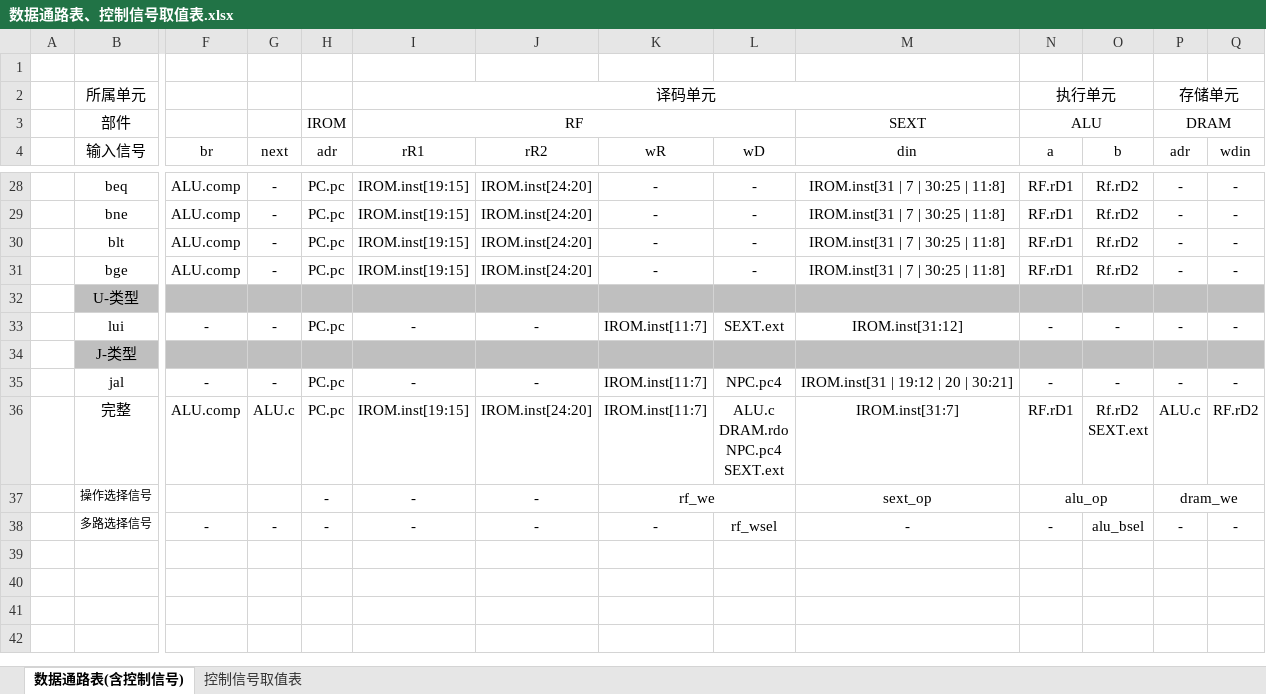
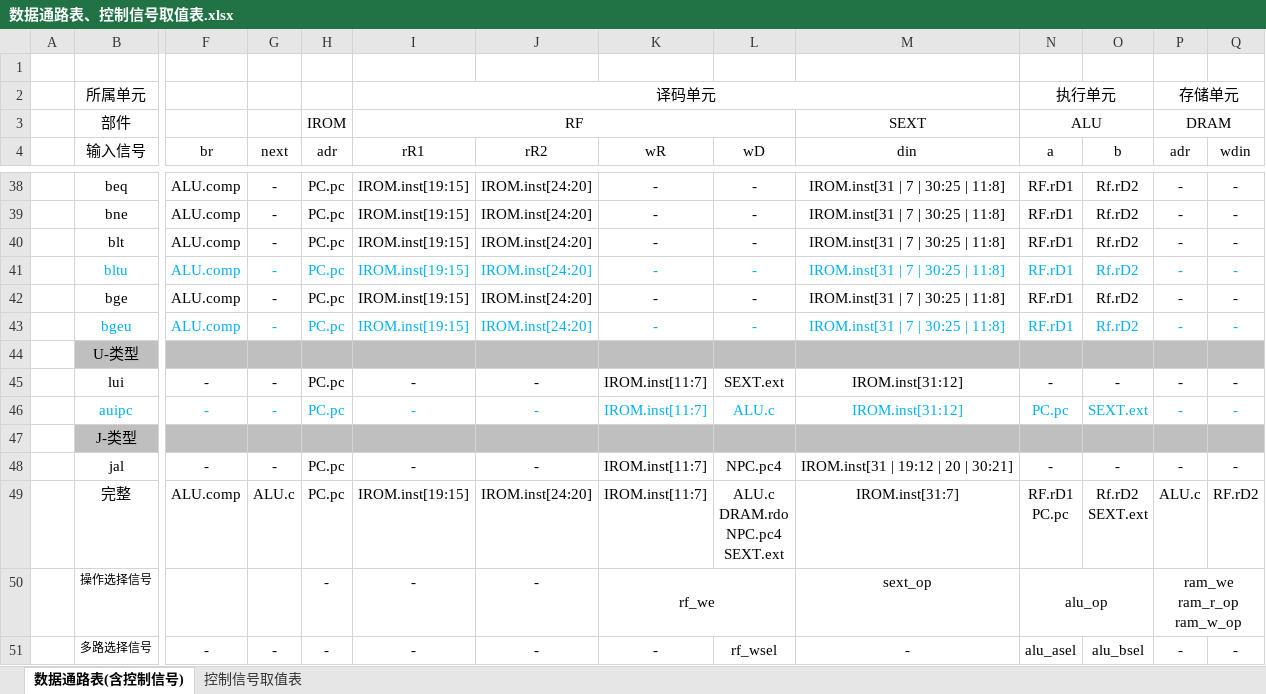
Before and after one commit to ChenRuiwei/cpu-design, an Excel workbook: lab2-single-cycle-cpu/数据通路表、控制信号取值表.xlsx, sheet 数据通路表(含控制信号), drawn as a sheet; only a part is shown, gaps mark what is left out; values as stored, in another font and other column widths than the file's, no borders; addresses are those after the commit; rows hold the shown columns only; ↵ is a line break in a cell; the diff covers the shown part only; the diff names each change by its address in the sheet, - before the commit and + after, or states it on an @@ line.

```diff
--- a/lab2-single-cycle-cpu/数据通路表、控制信号取值表.xlsx (sheet 数据通路表(含控制信号))
+++ b/lab2-single-cycle-cpu/数据通路表、控制信号取值表.xlsx (sheet 数据通路表(含控制信号))
+row 41:  | bltu | ALU.comp | - | PC.pc | IROM.inst[19:15] | IROM.inst[24:20] | - | - | IROM.inst[31 | 7 | 30:25 | 11:8] | RF.rD1 | Rf.rD2 | - | -
+row 43:  | bgeu | ALU.comp | - | PC.pc | IROM.inst[19:15] | IROM.inst[24:20] | - | - | IROM.inst[31 | 7 | 30:25 | 11:8] | RF.rD1 | Rf.rD2 | - | -
+row 46:  | auipc | - | - | PC.pc | - | - | IROM.inst[11:7] | ALU.c | IROM.inst[31:12] | PC.pc | SEXT.ext | - | -
-N49 (a): RF.rD1
+N49 (a): RF.rD1 ↵ PC.pc
-P50 (adr): dram_we
+P50 (adr): ram_we ↵ ram_r_op ↵ ram_w_op
-N51 (a): -
+N51 (a): alu_asel
```
Also changed, not shown: 10 added rows elsewhere in this sheet, sheet 控制信号取值表.
